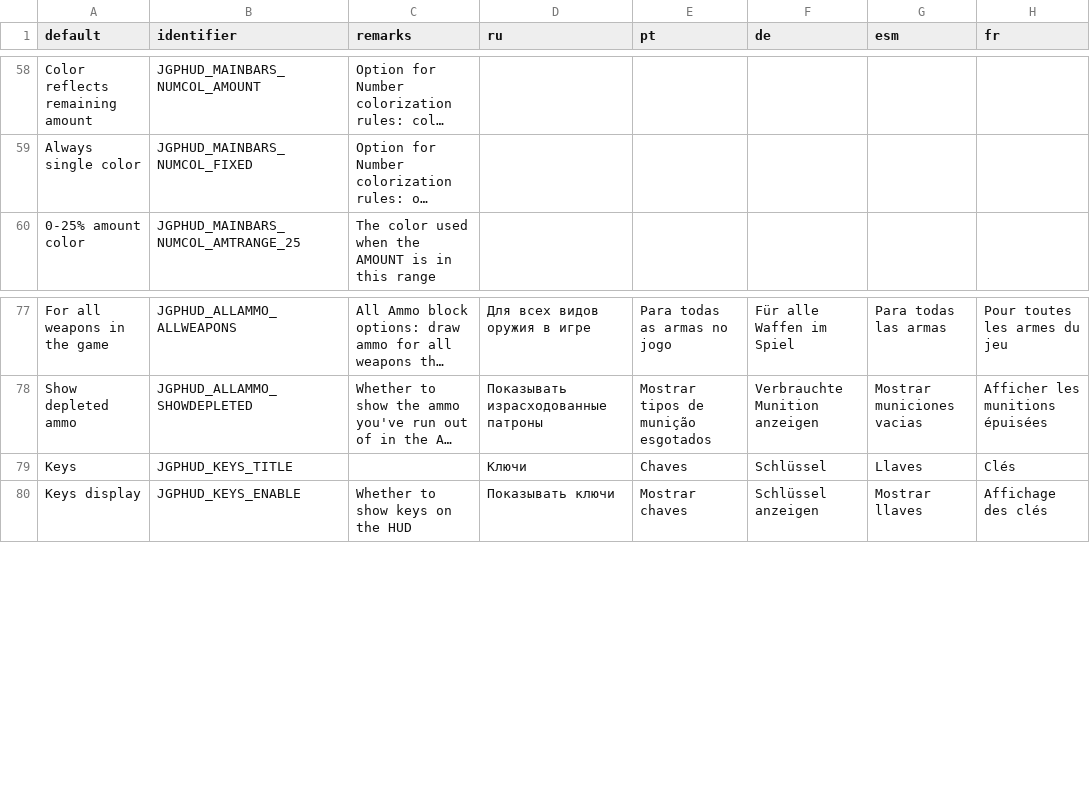
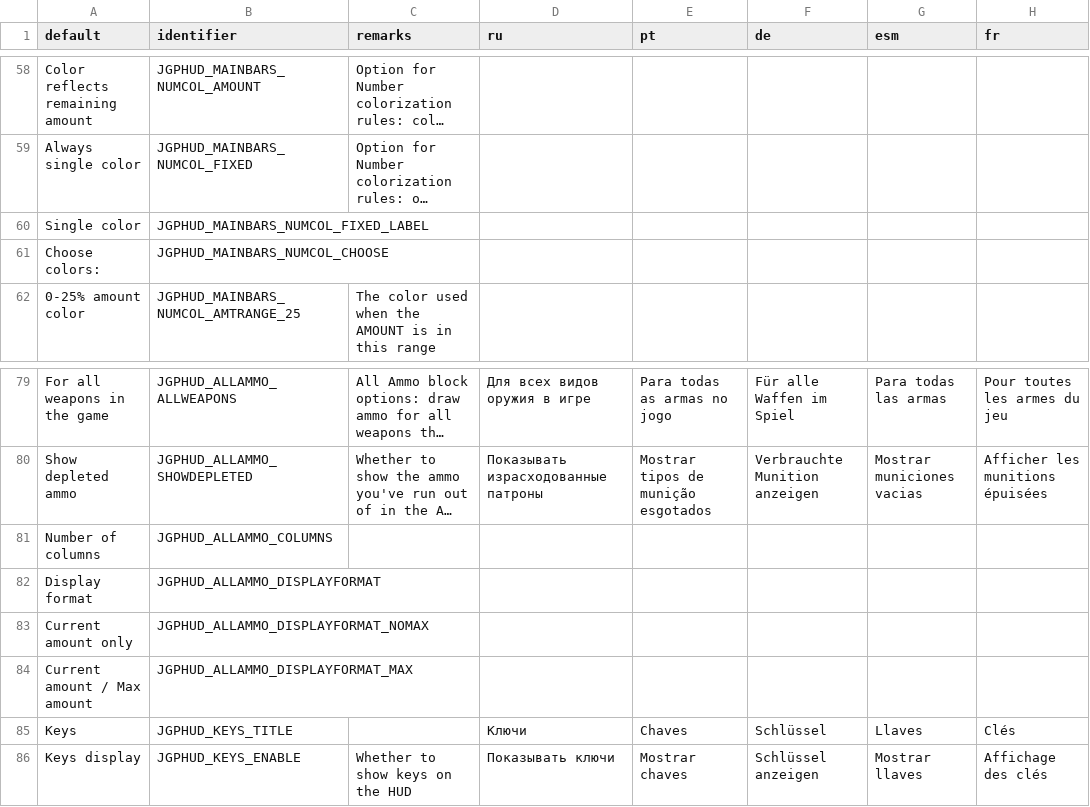
Before and after one commit to jekyllgrim/UniversalFlexibleHUD, a CSV file: LANGUAGE.csv, drawn as a sheet; only a part is shown, gaps mark what is left out; long unchanged cells end in …; the diff names each change by its address in the sheet, - before the commit and + after, or states it on an @@ line.

Commit message:
Added customizable fonts and ammo formats

```diff
--- a/LANGUAGE.csv
+++ b/LANGUAGE.csv
+row 60: Single color | JGPHUD_MAINBARS_NUMCOL_FIXED_LABEL
+row 61: Choose colors: | JGPHUD_MAINBARS_NUMCOL_CHOOSE
+row 81: Number of columns | JGPHUD_ALLAMMO_COLUMNS
+row 82: Display format | JGPHUD_ALLAMMO_DISPLAYFORMAT
+row 83: Current amount only | JGPHUD_ALLAMMO_DISPLAYFORMAT_NOMAX
+row 84: Current amount / Max amount | JGPHUD_ALLAMMO_DISPLAYFORMAT_MAX
```
Also changed, not shown: 8 other files.
